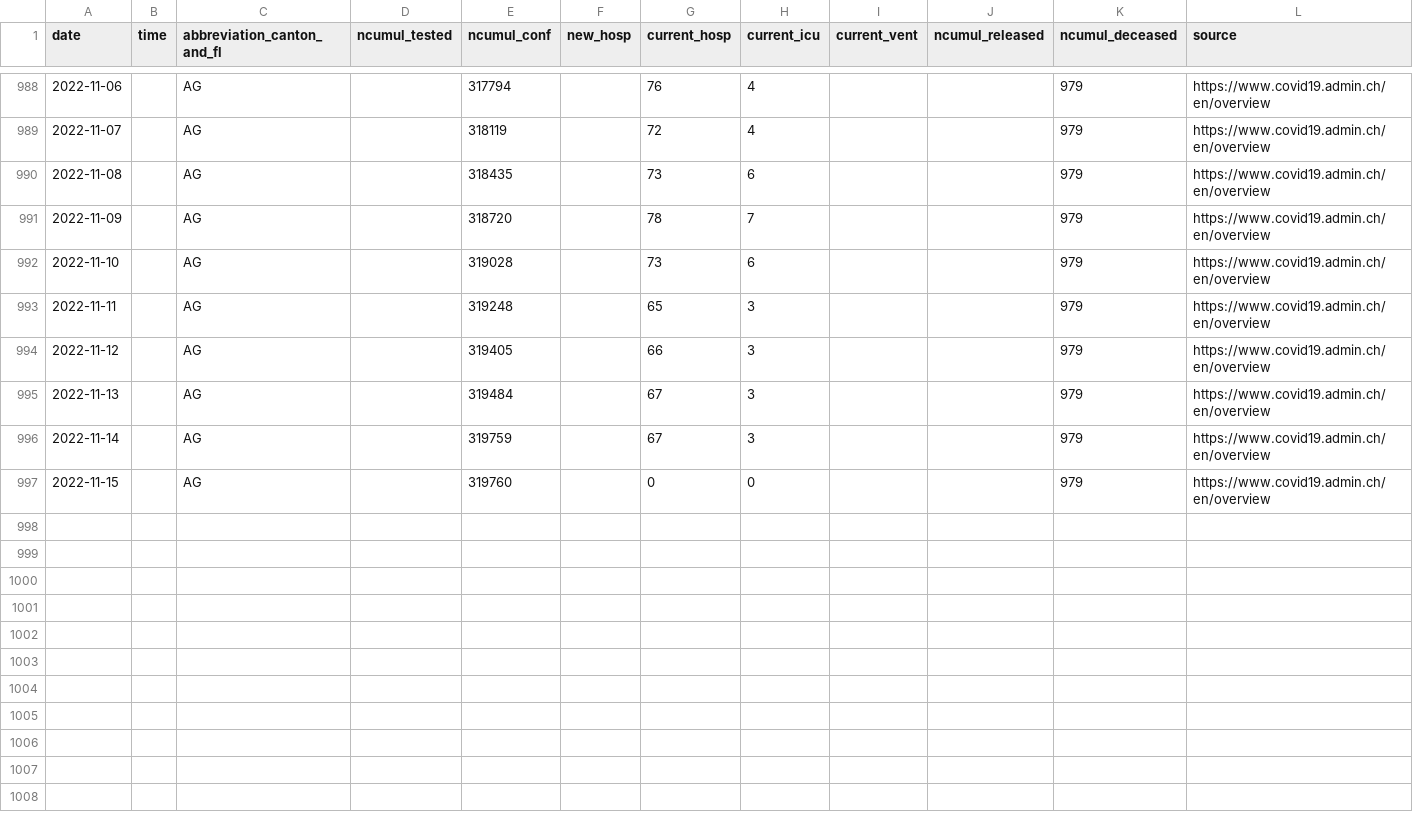
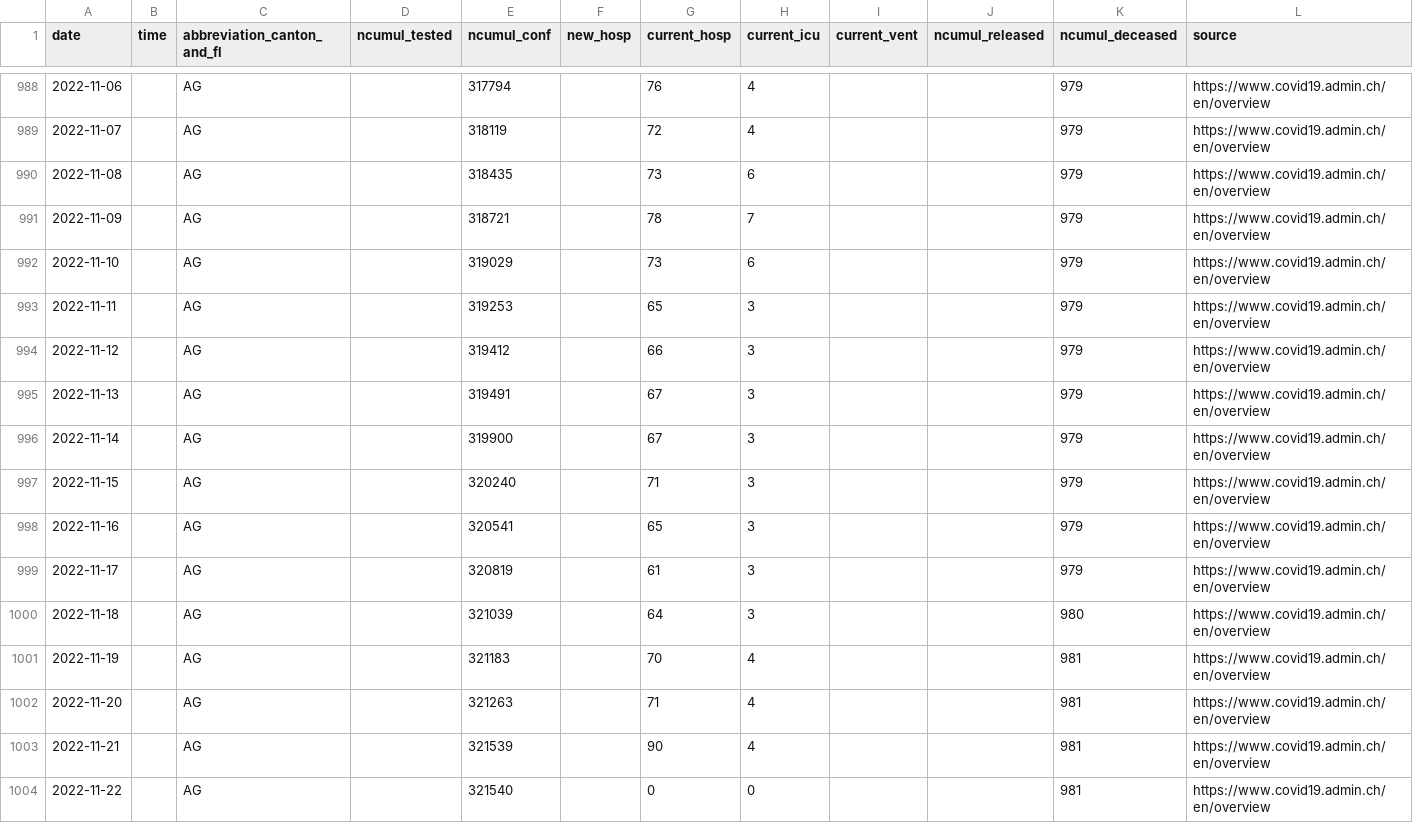
Before and after one commit to doerfli/foph-covid19-data, a CSV file: cases/cases_AG.csv, drawn as a sheet; only a part is shown, gaps mark what is left out; rows hold the shown columns only; the diff names each change by its address in the sheet, - before the commit and + after, or states it on an @@ line.

```diff
--- a/cases/cases_AG.csv
+++ b/cases/cases_AG.csv
-E991 (ncumul_conf): 318720
+E991 (ncumul_conf): 318721
-E992 (ncumul_conf): 319028
+E992 (ncumul_conf): 319029
-E993 (ncumul_conf): 319248
+E993 (ncumul_conf): 319253
-E994 (ncumul_conf): 319405
+E994 (ncumul_conf): 319412
-E995 (ncumul_conf): 319484
+E995 (ncumul_conf): 319491
-E996 (ncumul_conf): 319759
+E996 (ncumul_conf): 319900
-E997 (ncumul_conf): 319760
+E997 (ncumul_conf): 320240
-G997 (current_hosp): 0
+G997 (current_hosp): 71
-H997 (current_icu): 0
+H997 (current_icu): 3
+row 998: 2022-11-16 |  | AG |  | 320541 |  | 65 | 3 |  |  | 979 | https://www.covid19.admin.ch/en/overview
+row 999: 2022-11-17 |  | AG |  | 320819 |  | 61 | 3 |  |  | 979 | https://www.covid19.admin.ch/en/overview
+row 1000: 2022-11-18 |  | AG |  | 321039 |  | 64 | 3 |  |  | 980 | https://www.covid19.admin.ch/en/overview
+row 1001: 2022-11-19 |  | AG |  | 321183 |  | 70 | 4 |  |  | 981 | https://www.covid19.admin.ch/en/overview
+row 1002: 2022-11-20 |  | AG |  | 321263 |  | 71 | 4 |  |  | 981 | https://www.covid19.admin.ch/en/overview
+row 1003: 2022-11-21 |  | AG |  | 321539 |  | 90 | 4 |  |  | 981 | https://www.covid19.admin.ch/en/overview
+row 1004: 2022-11-22 |  | AG |  | 321540 |  | 0 | 0 |  |  | 981 | https://www.covid19.admin.ch/en/overview
```
Also changed, not shown: cases/cases_BE.csv, cases/cases_CH.csv, 27 other files.
